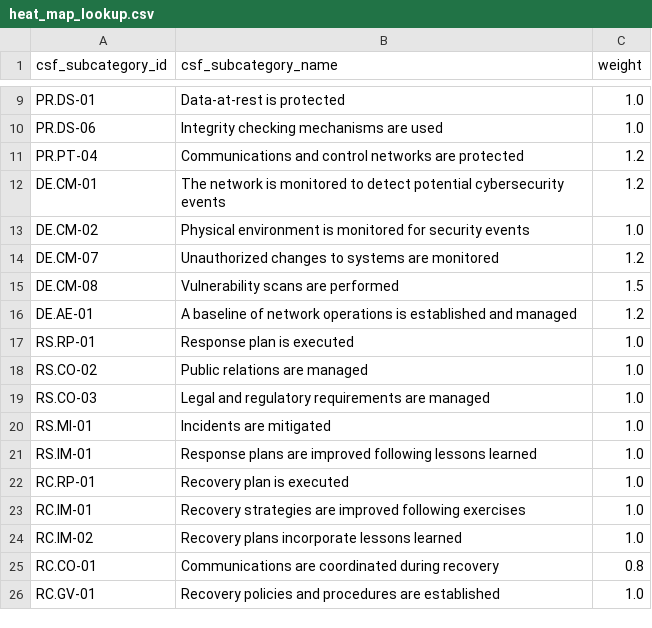
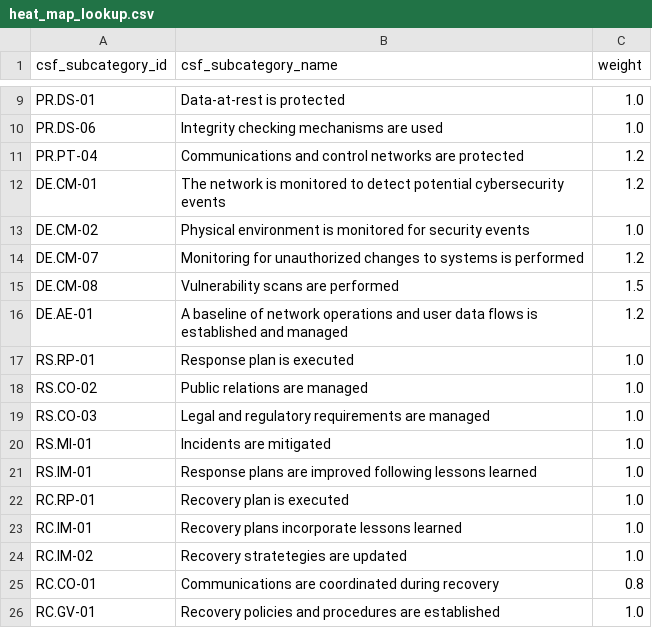
Before and after one commit to eriklacson/CSFLite, a CSV file: data/heat_map_lookup.csv, drawn as a sheet; only a part is shown, gaps mark what is left out.

```diff
--- a/data/heat_map_lookup.csv
+++ b/data/heat_map_lookup.csv
@@ -13,5 +13,5 @@ DE.CM-01,The network is monitored to detect potential cybersecurity events,1.2
 DE.CM-02,Physical environment is monitored for security events,1.0
-DE.CM-07,Unauthorized changes to systems are monitored,1.2
+DE.CM-07,Monitoring for unauthorized changes to systems is performed,1.2
 DE.CM-08,Vulnerability scans are performed,1.5
-DE.AE-01,A baseline of network operations is established and managed,1.2
+DE.AE-01,A baseline of network operations and user data flows is established and managed,1.2
 RS.RP-01,Response plan is executed,1.0
@@ -22,4 +22,4 @@ RS.IM-01,Response plans are improved following lessons learned,1.0
 RC.RP-01,Recovery plan is executed,1.0
-RC.IM-01,Recovery strategies are improved following exercises,1.0
-RC.IM-02,Recovery plans incorporate lessons learned,1.0
+RC.IM-01,Recovery plans incorporate lessons learned,1.0
+RC.IM-02,Recovery stratetegies are updated,1.0
 RC.CO-01,Communications are coordinated during recovery,0.8
```
Also changed, not shown: data/csf_lookup.csv, 3 other files.
